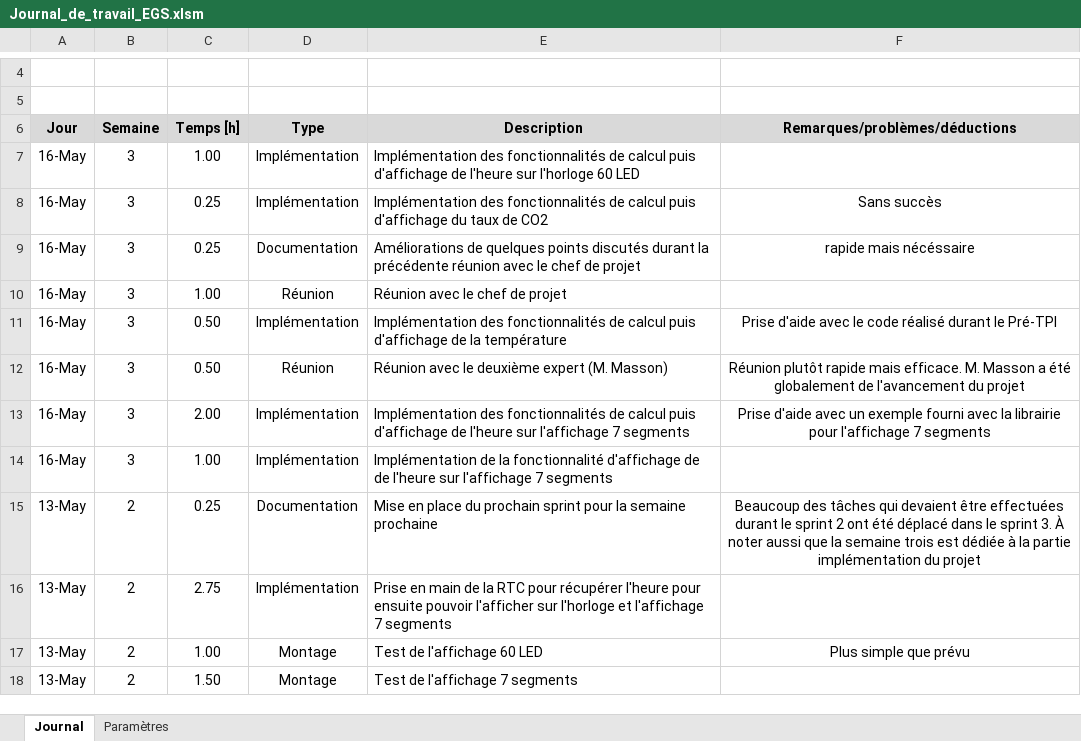
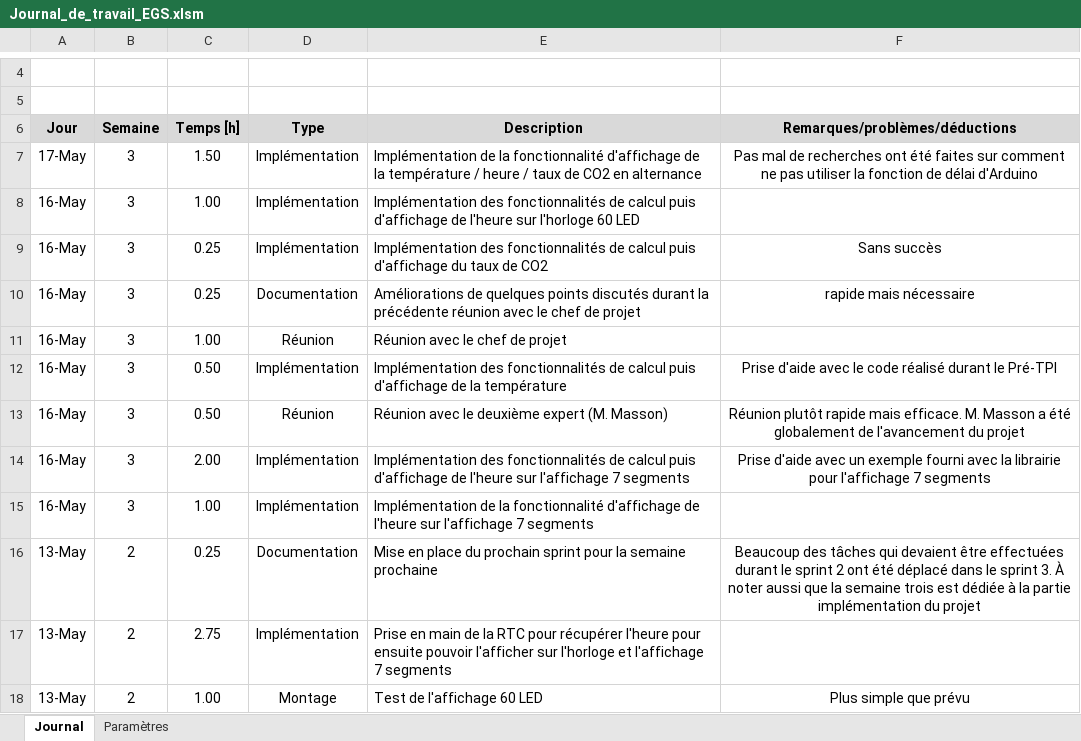
Before and after one commit to EGiorgisCPNV/Projet_TPI_EGS, an Excel workbook: Documentation/Journal_de_travail_EGS.xlsm, sheet Journal, drawn as a sheet; only a part is shown, gaps mark what is left out; the shorter side is filled out with more unchanged rows; values as stored, in another font and other column widths than the file's, no borders; charts and pictures not drawn; addresses are those after the commit; the diff names each change by its address in the sheet, - before the commit and + after, or states it on an @@ line.

Commit message:
Fonctionnalité d'affichage en alternance terminée
L'affichage 7 segments affiche la température / heure / taux de CO2 en alternance

```diff
--- a/Documentation/Journal_de_travail_EGS.xlsm (sheet Journal)
+++ b/Documentation/Journal_de_travail_EGS.xlsm (sheet Journal)
+row 7: 17-May | 3 | 1.50 | Implémentation | Implémentation de la fonctionnalité d'affichage de la température / heure / taux de CO2 en alternance | Pas mal de recherches ont été faites sur comment ne pas utiliser la fonction de délai d'Arduino
-F10 (Remarques/problèmes/déductions): rapide mais nécéssaire
+F10 (Remarques/problèmes/déductions): rapide mais nécessaire
-E15 (Description): …d'affichage de de l'heure sur…
+E15 (Description): …d'affichage de l'heure sur…
```
Also changed, not shown: 1 other file.
